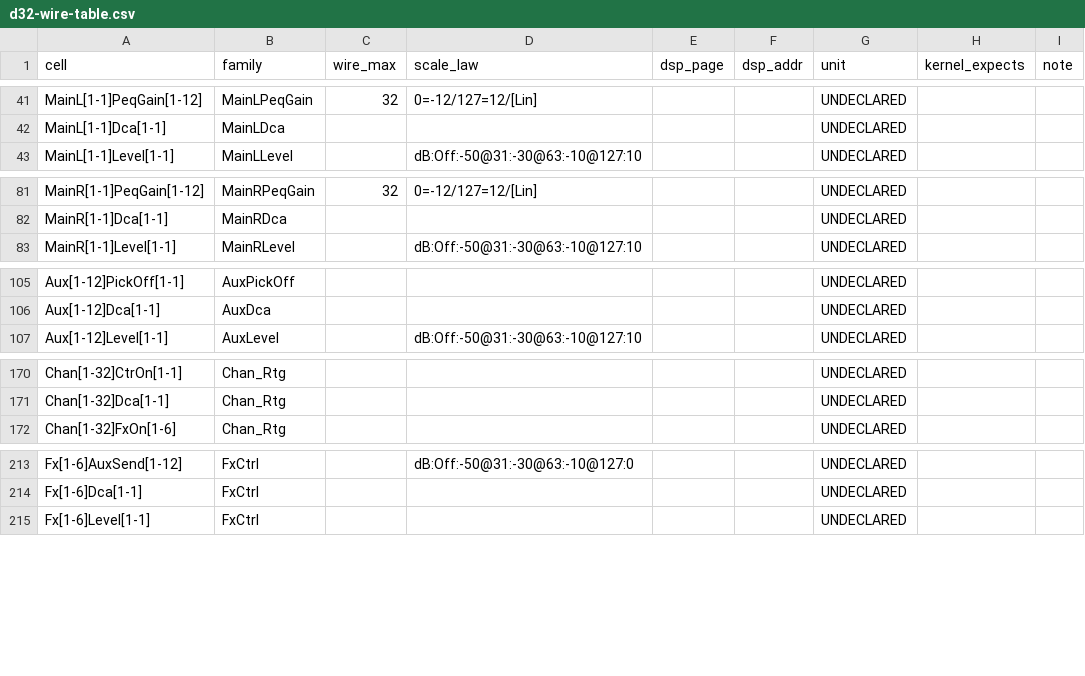
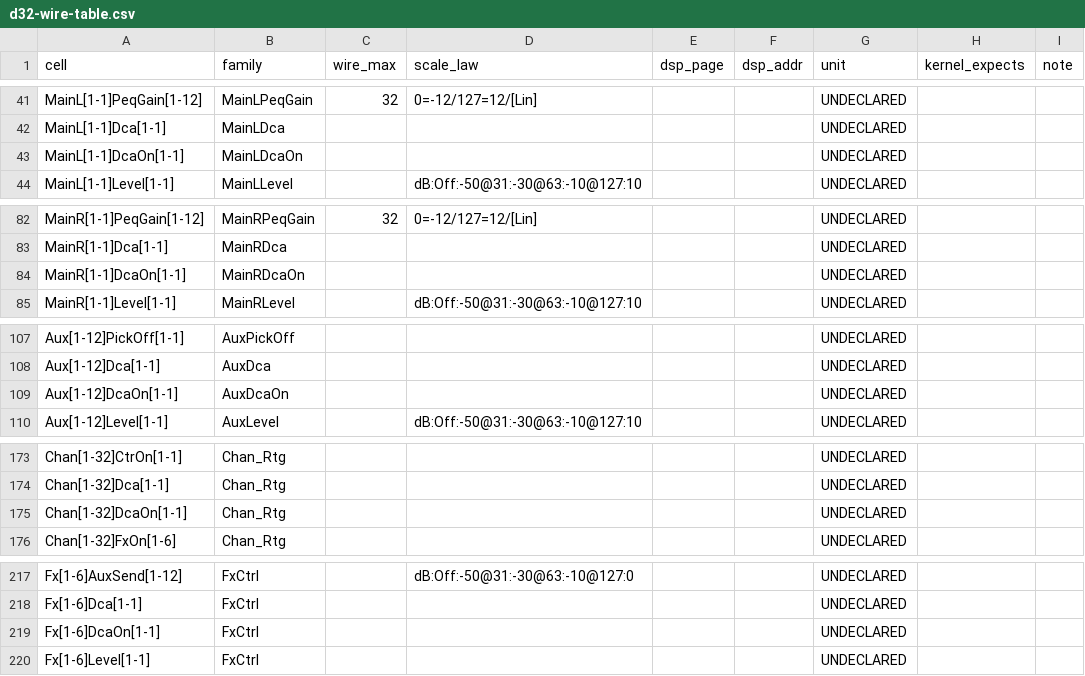
Before and after one commit to invirco/dsp, a CSV file: docs/contract/d32-wire-table.csv, drawn as a sheet; only a part is shown, gaps mark what is left out; the diff covers the shown part only; the diff names each change by its address in the sheet, - before the commit and + after, or states it on an @@ line.

```diff
--- a/docs/contract/d32-wire-table.csv
+++ b/docs/contract/d32-wire-table.csv
+row 43: MainL[1-1]DcaOn[1-1] | MainLDcaOn |  |  |  |  | UNDECLARED
+row 84: MainR[1-1]DcaOn[1-1] | MainRDcaOn |  |  |  |  | UNDECLARED
+row 109: Aux[1-12]DcaOn[1-1] | AuxDcaOn |  |  |  |  | UNDECLARED
+row 175: Chan[1-32]DcaOn[1-1] | Chan_Rtg |  |  |  |  | UNDECLARED
+row 219: Fx[1-6]DcaOn[1-1] | FxCtrl |  |  |  |  | UNDECLARED
```
Also changed, not shown: 3 added rows elsewhere in this file, docs/contract/d24-wire-table.csv, 1 other file.
